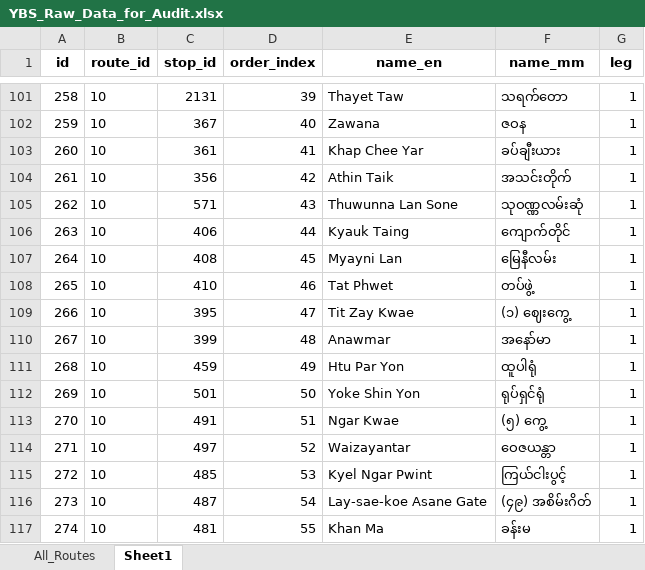
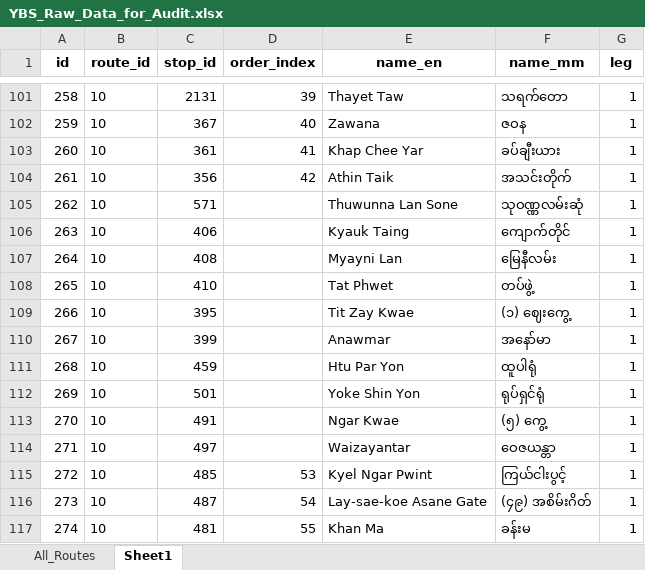
Before and after one commit to xhentu/YBSG, an Excel workbook: auditdata/YBS_Raw_Data_for_Audit.xlsx, sheet Sheet1, drawn as a sheet; only a part is shown, gaps mark what is left out; values as stored, in another font and other column widths than the file's, no borders; the diff names each change by its address in the sheet, - before the commit and + after, or states it on an @@ line.

```diff
--- a/auditdata/YBS_Raw_Data_for_Audit.xlsx (sheet Sheet1)
+++ b/auditdata/YBS_Raw_Data_for_Audit.xlsx (sheet Sheet1)
-D105 (order_index): 43
+D105 (order_index): (empty)
-D106 (order_index): 44
+D106 (order_index): (empty)
-D107 (order_index): 45
+D107 (order_index): (empty)
-D108 (order_index): 46
+D108 (order_index): (empty)
-D109 (order_index): 47
+D109 (order_index): (empty)
-D110 (order_index): 48
+D110 (order_index): (empty)
-D111 (order_index): 49
+D111 (order_index): (empty)
-D112 (order_index): 50
+D112 (order_index): (empty)
-D113 (order_index): 51
+D113 (order_index): (empty)
-D114 (order_index): 52
+D114 (order_index): (empty)
```
Also changed, not shown: sheet All_Routes, hidden cells, 2 other files.
